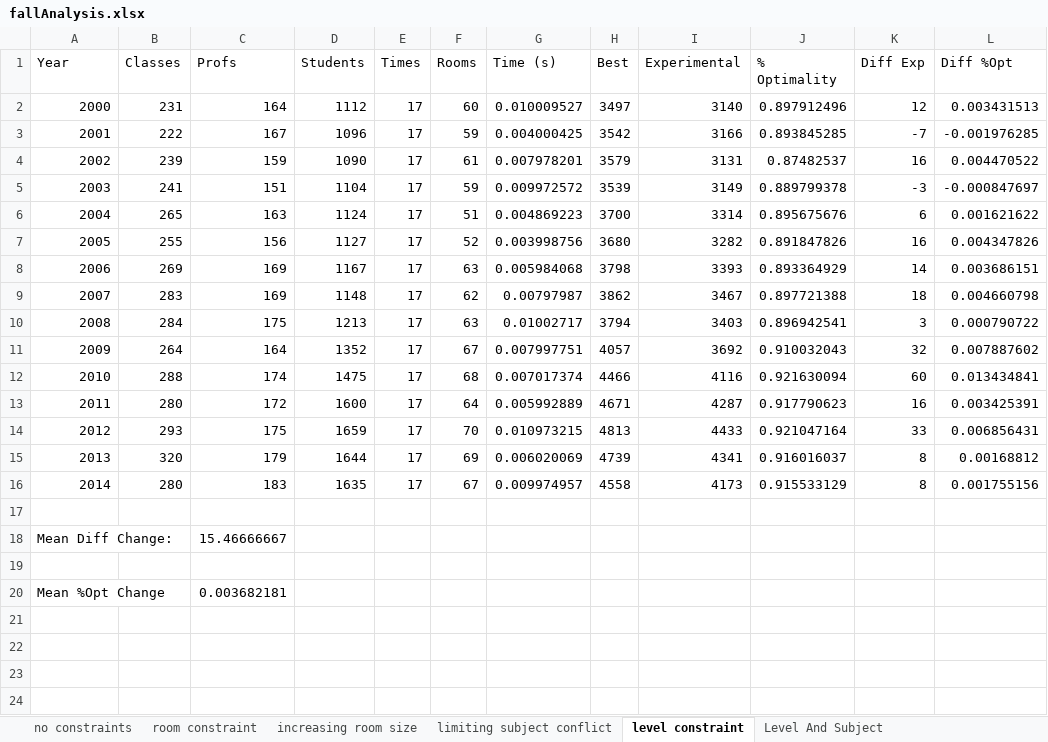
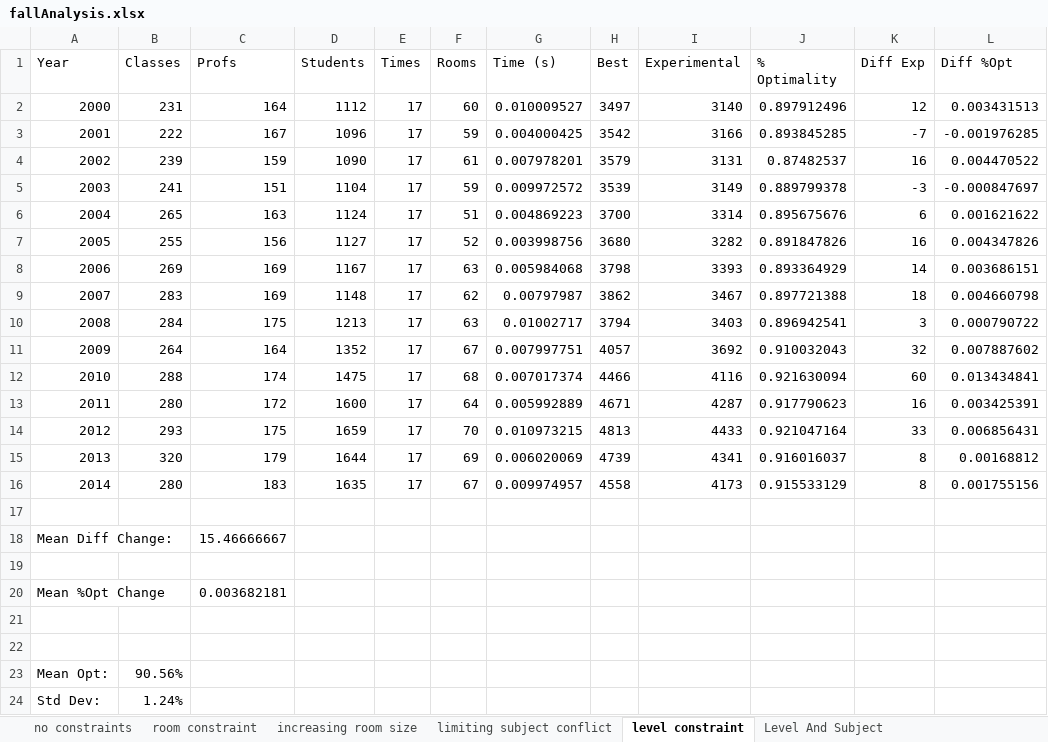
Before and after one commit to Williamlaw718/cs340-project, an Excel workbook: brynmawr/fallAnalysis.xlsx, sheet level constraint, drawn as a sheet; values as stored, in another font and other column widths than the file's, no borders; the diff names each change by its address in the sheet, - before the commit and + after, or states it on an @@ line.

```diff
--- a/brynmawr/fallAnalysis.xlsx (sheet level constraint)
+++ b/brynmawr/fallAnalysis.xlsx (sheet level constraint)
+row 21: (empty)
+row 22: (empty)
+row 23: Mean Opt: | 90.56%
+row 24: Std Dev: | 1.24%
```
Also changed, not shown: sheet limiting subject conflict, sheet Level And Subject, sheet no constraints, sheet room constraint, sheet increasing room size, 39 other files.
